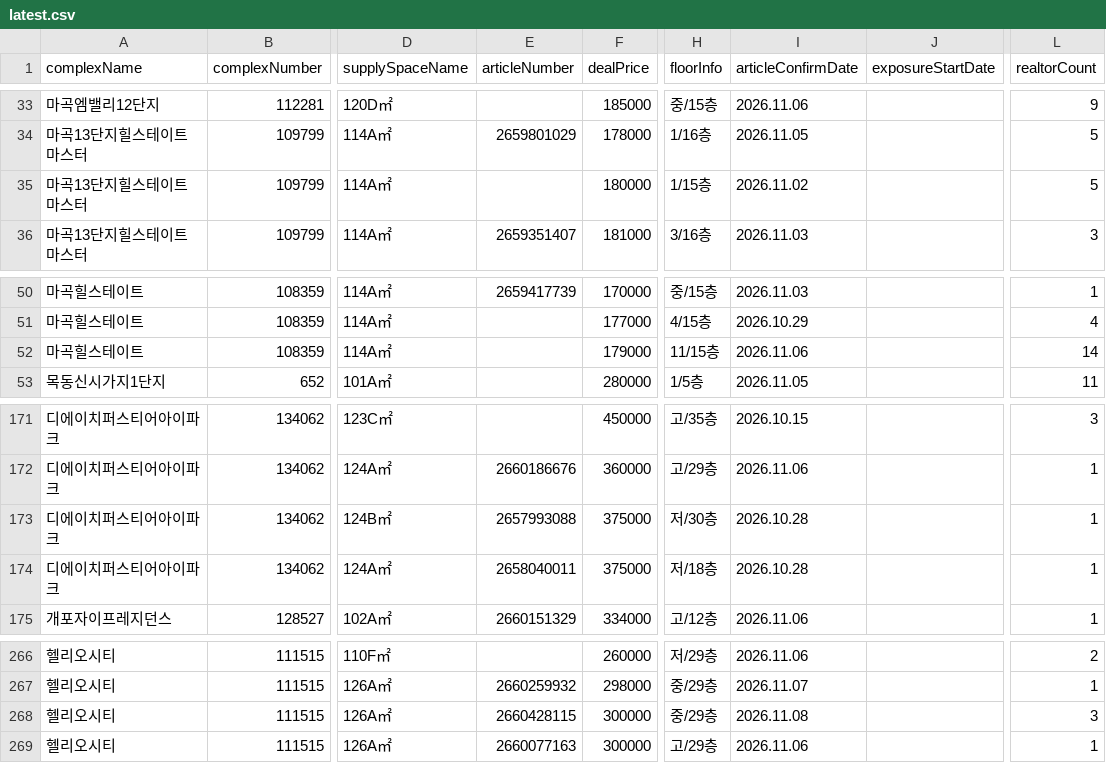
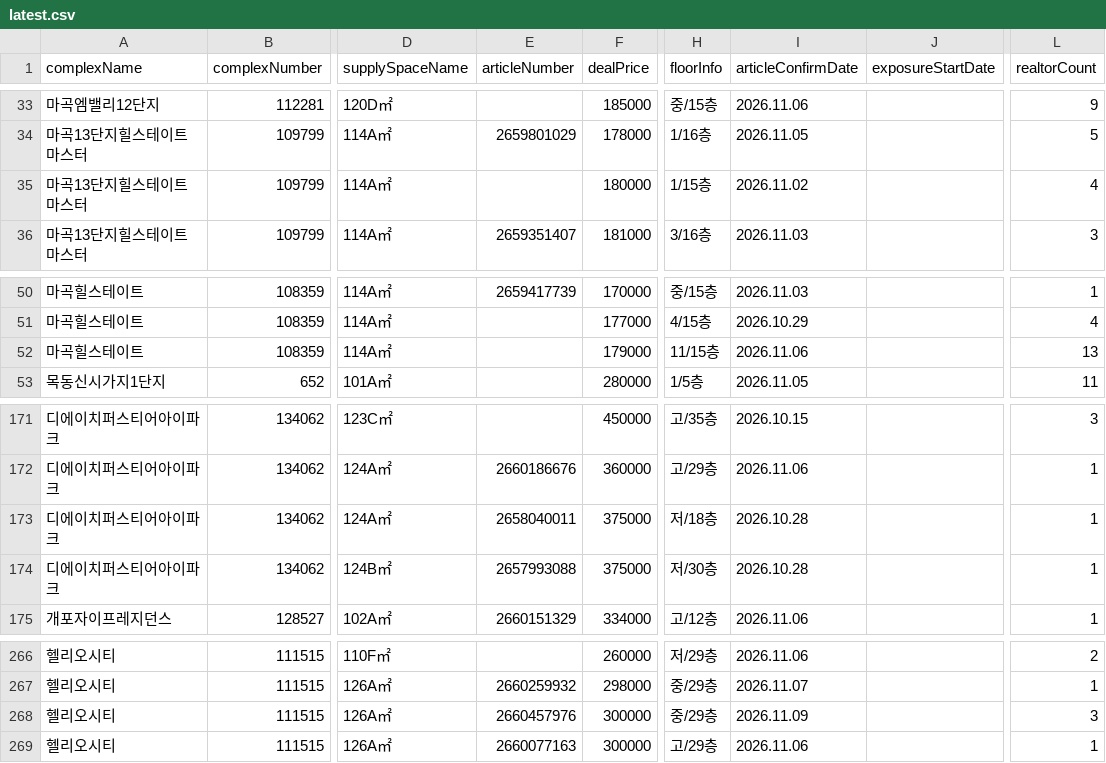
Before and after one commit to hamdongsoo0705/real_estate, a CSV file: data/latest.csv, drawn as a sheet; only a part is shown, gaps mark what is left out; the diff covers the shown part only; the diff names each change by its address in the sheet, - before the commit and + after, or states it on an @@ line.

```diff
--- a/data/latest.csv
+++ b/data/latest.csv
-L35 (realtorCount): 5
+L35 (realtorCount): 4
-L52 (realtorCount): 14
+L52 (realtorCount): 13
@@ row 174 moved to row 173: 디에이치퍼스티어아이파크 @@
-E268 (articleNumber): 2660428115
+E268 (articleNumber): 2660457976
-I268 (articleConfirmDate): 2026.11.08
+I268 (articleConfirmDate): 2026.11.09
```
Also changed, not shown: 1 added row, 1 removed row and 11 edited cells elsewhere in this file.
